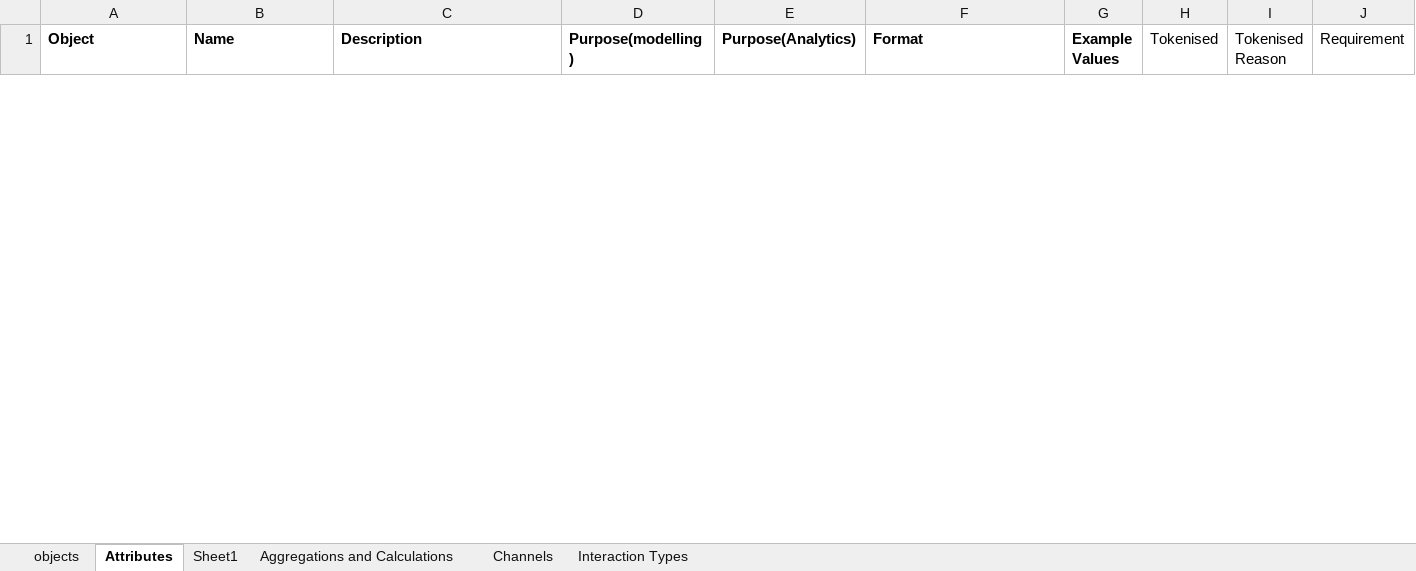
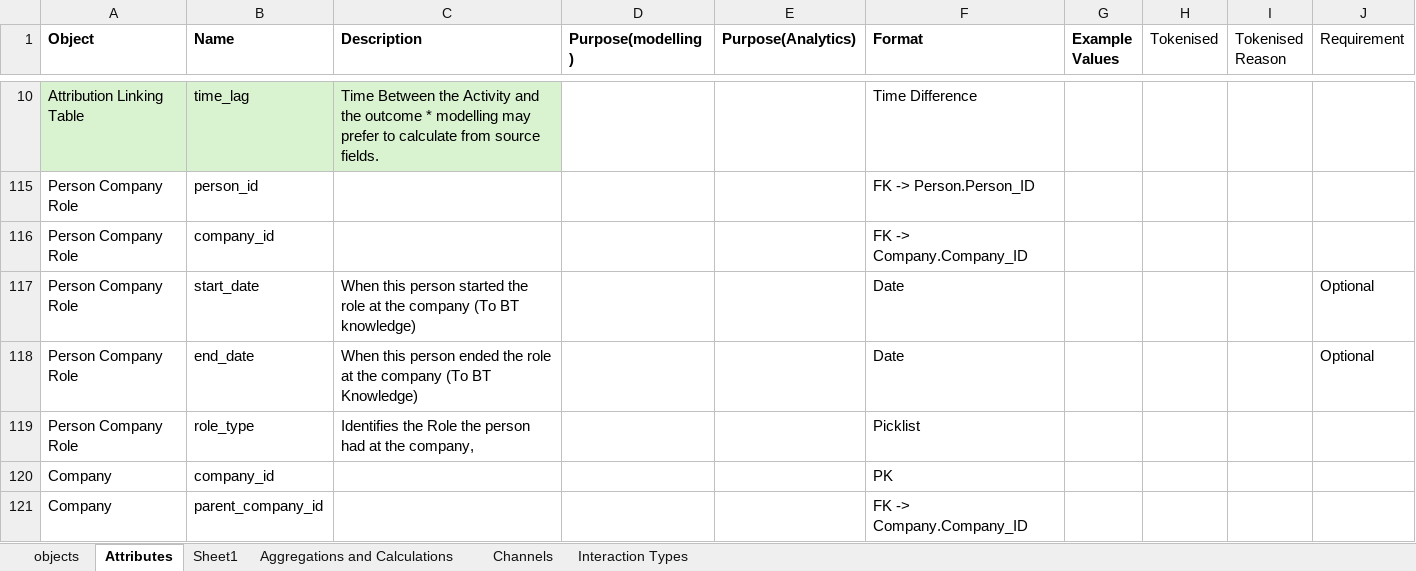
Before and after one commit to Di2g10/attribution-mock-data-model, an Excel workbook: data/input/Low Level Field Detail Design(6).xlsx, sheet Attributes, drawn as a sheet; only a part is shown, gaps mark what is left out; values as stored, in another font and other column widths than the file's, no borders; table styles not drawn; the diff covers the shown part only; the diff names each change by its address in the sheet, - before the commit and + after, or states it on an @@ line.

```diff
--- a/data/input/Low Level Field Detail Design(6).xlsx (sheet Attributes)
+++ b/data/input/Low Level Field Detail Design(6).xlsx (sheet Attributes)
@@ row 10 unhidden: Attribution Linking Table | time_lag | Time Between the Activity and the outcome * modelling may prefer to calculate from source fields. |  |  | Time Difference @@
@@ row 115 unhidden: Person Company Role | person_id |  |  |  | FK -> Person.Person_ID @@
@@ row 116 unhidden: Person Company Role | company_id |  |  |  | FK -> Company.Company_ID @@
@@ row 117 unhidden: Person Company Role | start_date | When this person started the role at the company (To BT knowledge) |  |  | Date |  |  |  | Optional @@
@@ row 118 unhidden: Person Company Role | end_date | When this person ended the role at the company (To BT Knowledge) |  |  | Date |  |  |  | Optional @@
@@ row 119 unhidden: Person Company Role | role_type | Identifies the Role the person had at the company, |  |  | Picklist @@
@@ row 120 unhidden: Company | company_id |  |  |  | PK @@
@@ row 121 unhidden: Company | parent_company_id |  |  |  | FK -> Company.Company_ID @@
```
Also changed, not shown: 9 added rows and 16 hidden or unhidden rows elsewhere in this sheet, sheet Channels, sheet Interaction Types, sheet objects, hidden cells, 6 other files.
